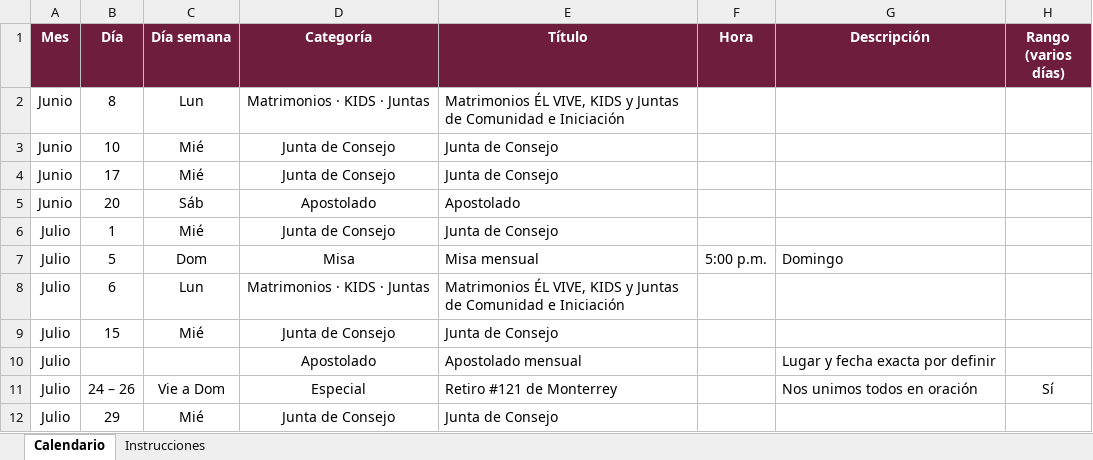
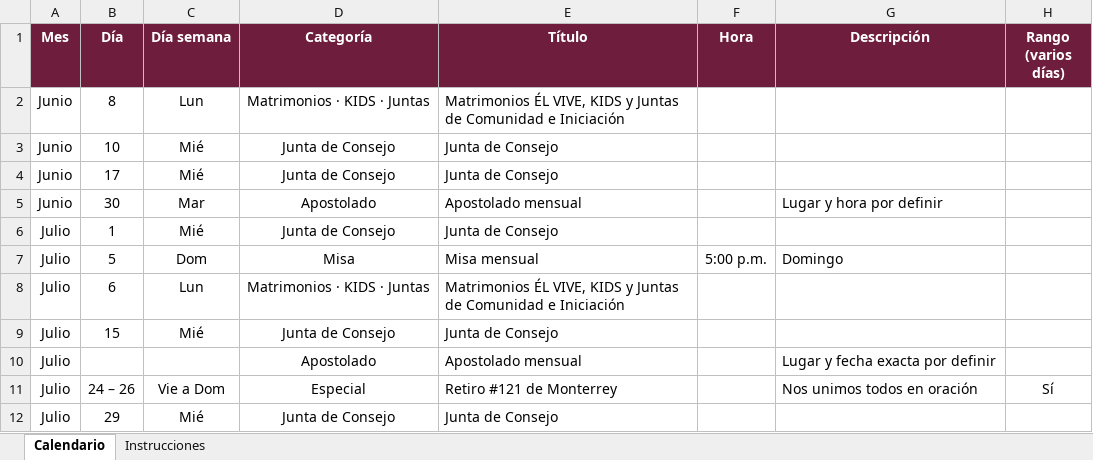
Before and after one commit to arqenriquez/el-vive-calendario, an Excel workbook: datos/calendario-el-vive.xlsx, sheet Calendario, drawn as a sheet; only a part is shown; values as stored, in another font and other column widths than the file's, no borders; the diff names each change by its address in the sheet, - before the commit and + after, or states it on an @@ line.

```diff
--- a/datos/calendario-el-vive.xlsx (sheet Calendario)
+++ b/datos/calendario-el-vive.xlsx (sheet Calendario)
-B5 (Día): 20
+B5 (Día): 30
-C5 (Día semana): Sáb
+C5 (Día semana): Mar
-E5 (Título): Apostolado
+E5 (Título): Apostolado mensual
-G5 (Descripción): (empty)
+G5 (Descripción): Lugar y hora por definir
```
Also changed, not shown: 3 other files.
